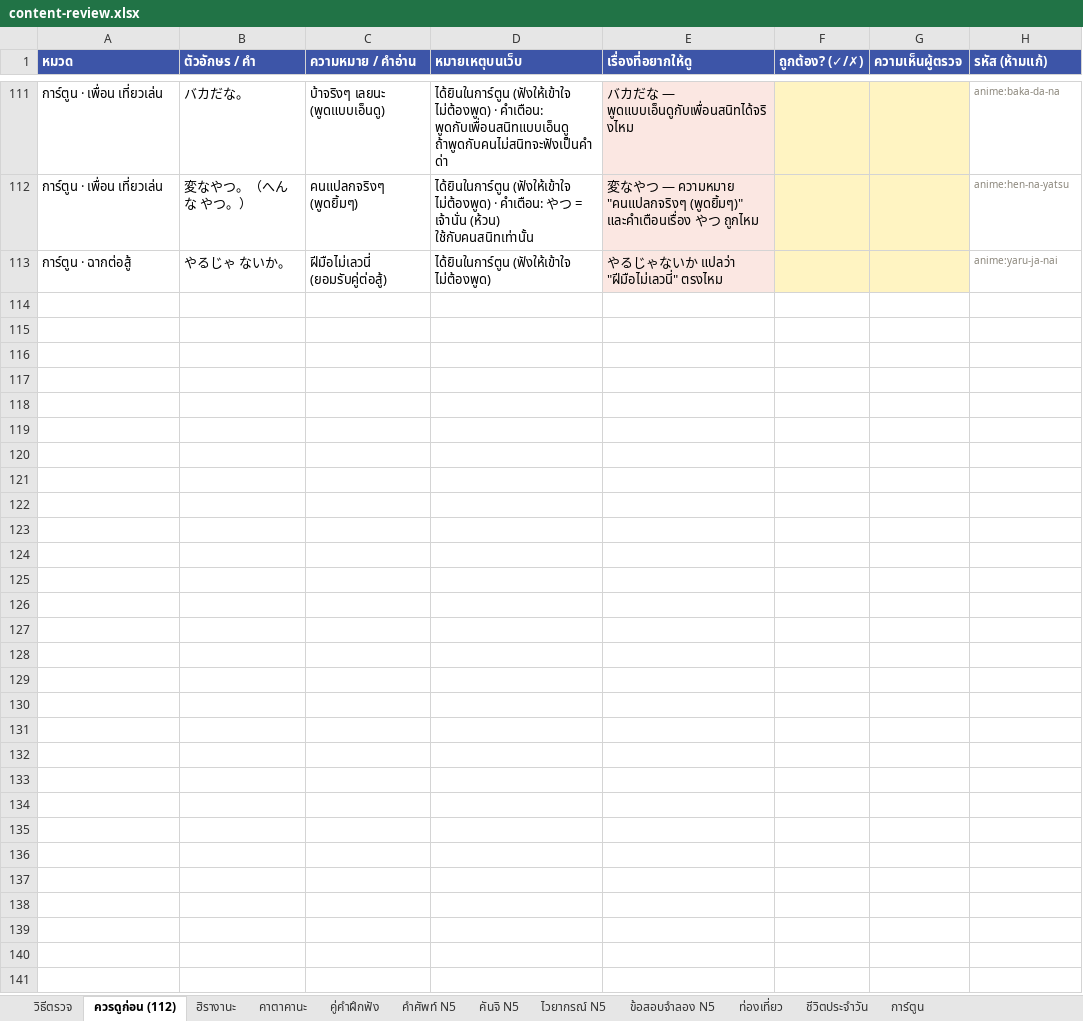
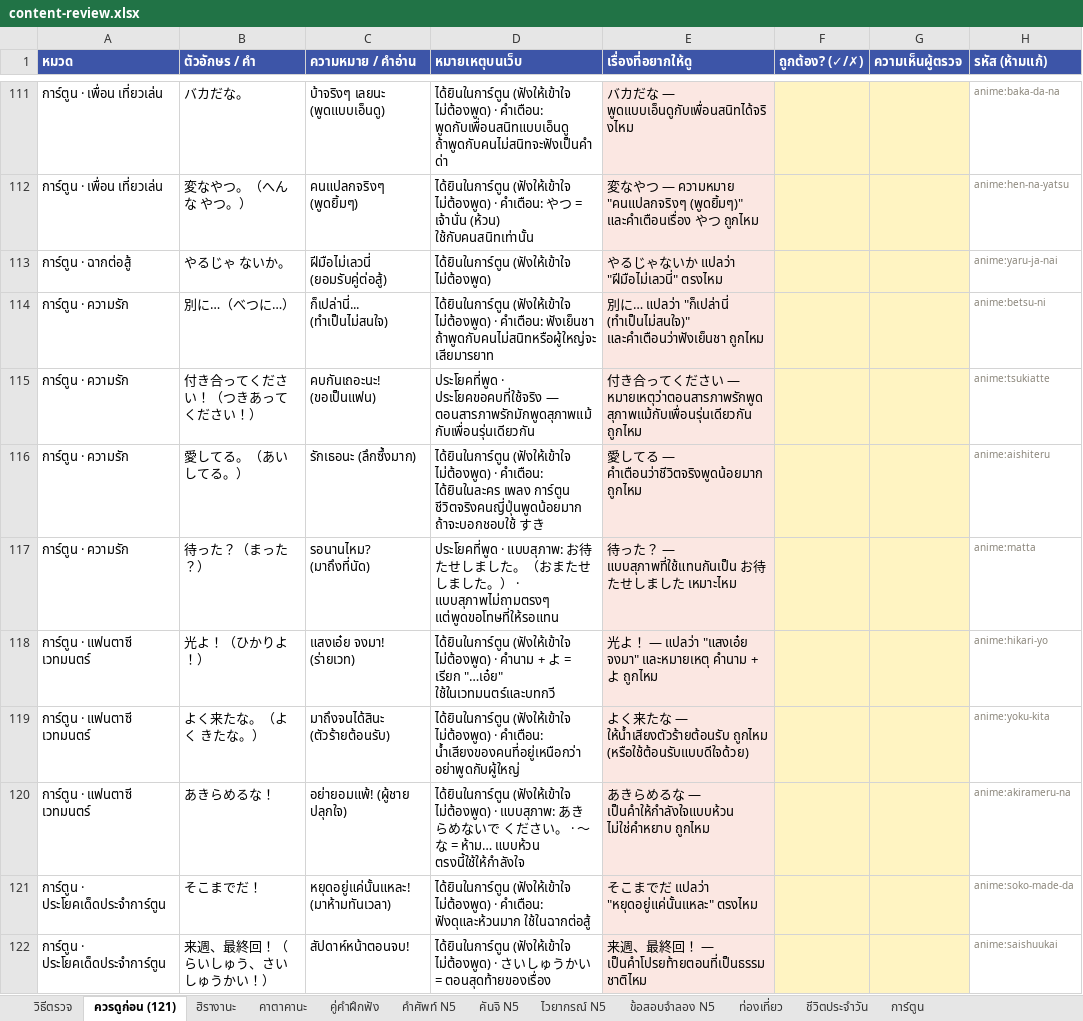
Before and after one commit to jame191036/kakitori, an Excel workbook: docs/content-review.xlsx, sheet ควรดูก่อน (121), drawn as a sheet; only a part is shown, gaps mark what is left out; values as stored, in another font and other column widths than the file's, no borders; the diff names each change by its address in the sheet, - before the commit and + after, or states it on an @@ line.

```diff
--- a/docs/content-review.xlsx (sheet ควรดูก่อน (121))
+++ b/docs/content-review.xlsx (sheet ควรดูก่อน (121))
-sheet tab: ควรดูก่อน (112)
+sheet tab: ควรดูก่อน (121)
+row 114: การ์ตูน · ความรัก | 別に…（べつに…） | ก็เปล่านี่... (ทำเป็นไม่สนใจ) | ได้ยินในการ์ตูน (ฟังให้เข้าใจ ไม่ต้องพูด) · คำเตือน: ฟังเย็นชา ถ้าพูดกับคนไม่สนิทหรือผู้ใหญ่จะเสียมารยาท | 別に… แปลว่า "ก็เปล่านี่ (ทำเป็นไม่สนใจ)" และคำเตือนว่าฟังเย็นชา ถูกไหม |  |  | anime:betsu-ni
+row 115: การ์ตูน · ความรัก | 付き合ってください！（つきあって ください！） | คบกันเถอะนะ! (ขอเป็นแฟน) | ประโยคที่พูด · ประโยคขอคบที่ใช้จริง — ตอนสารภาพรักมักพูดสุภาพแม้กับเพื่อนรุ่นเดียวกัน | 付き合ってください — หมายเหตุว่าตอนสารภาพรักพูดสุภาพแม้กับเพื่อนรุ่นเดียวกัน ถูกไหม |  |  | anime:tsukiatte
+row 116: การ์ตูน · ความรัก | 愛してる。（あいしてる。） | รักเธอนะ (ลึกซึ้งมาก) | ได้ยินในการ์ตูน (ฟังให้เข้าใจ ไม่ต้องพูด) · คำเตือน: ได้ยินในละคร เพลง การ์ตูน ชีวิตจริงคนญี่ปุ่นพูดน้อยมาก ถ้าจะบอกชอบใช้ すき | 愛してる — คำเตือนว่าชีวิตจริงพูดน้อยมาก ถูกไหม |  |  | anime:aishiteru
+row 117: การ์ตูน · ความรัก | 待った？（まった？） | รอนานไหม? (มาถึงที่นัด) | ประโยคที่พูด · แบบสุภาพ: お待たせしました。（おまたせ しました。） · แบบสุภาพไม่ถามตรงๆ แต่พูดขอโทษที่ให้รอแทน | 待った？ — แบบสุภาพที่ใช้แทนกันเป็น お待たせしました เหมาะไหม |  |  | anime:matta
+row 118: การ์ตูน · แฟนตาซี เวทมนตร์ | 光よ！（ひかりよ！） | แสงเอ๋ย จงมา! (ร่ายเวท) | ได้ยินในการ์ตูน (ฟังให้เข้าใจ ไม่ต้องพูด) · คำนาม + よ = เรียก "…เอ๋ย" ใช้ในเวทมนตร์และบทกวี | 光よ！ — แปลว่า "แสงเอ๋ย จงมา" และหมายเหตุ คำนาม + よ ถูกไหม |  |  | anime:hikari-yo
+row 119: การ์ตูน · แฟนตาซี เวทมนตร์ | よく来たな。（よく きたな。） | มาถึงจนได้สินะ (ตัวร้ายต้อนรับ) | ได้ยินในการ์ตูน (ฟังให้เข้าใจ ไม่ต้องพูด) · คำเตือน: น้ำเสียงของคนที่อยู่เหนือกว่า อย่าพูดกับผู้ใหญ่ | よく来たな — ให้น้ำเสียงตัวร้ายต้อนรับ ถูกไหม (หรือใช้ต้อนรับแบบดีใจด้วย) |  |  | anime:yoku-kita
+row 120: การ์ตูน · แฟนตาซี เวทมนตร์ | あきらめるな！ | อย่ายอมแพ้! (ผู้ชาย ปลุกใจ) | ได้ยินในการ์ตูน (ฟังให้เข้าใจ ไม่ต้องพูด) · แบบสุภาพ: あきらめないで ください。 · 〜な = ห้าม… แบบห้วน ตรงนี้ใช้ให้กำลังใจ | あきらめるな — เป็นคำให้กำลังใจแบบห้วน ไม่ใช่คำหยาบ ถูกไหม |  |  | anime:akirameru-na
+row 121: การ์ตูน · ประโยคเด็ดประจำการ์ตูน | そこまでだ！ | หยุดอยู่แค่นั้นแหละ! (มาห้ามทันเวลา) | ได้ยินในการ์ตูน (ฟังให้เข้าใจ ไม่ต้องพูด) · คำเตือน: ฟังดุและห้วนมาก ใช้ในฉากต่อสู้ | そこまでだ แปลว่า "หยุดอยู่แค่นั้นแหละ" ตรงไหม |  |  | anime:soko-made-da
+row 122: การ์ตูน · ประโยคเด็ดประจำการ์ตูน | 来週、最終回！（らいしゅう、さいしゅうかい！） | สัปดาห์หน้าตอนจบ! | ได้ยินในการ์ตูน (ฟังให้เข้าใจ ไม่ต้องพูด) · さいしゅうかい = ตอนสุดท้ายของเรื่อง | 来週、最終回！ — เป็นคำโปรยท้ายตอนที่เป็นธรรมชาติไหม |  |  | anime:saishuukai
```
Also changed, not shown: sheet การ์ตูน, sheet วิธีตรวจ, 16 other files.
